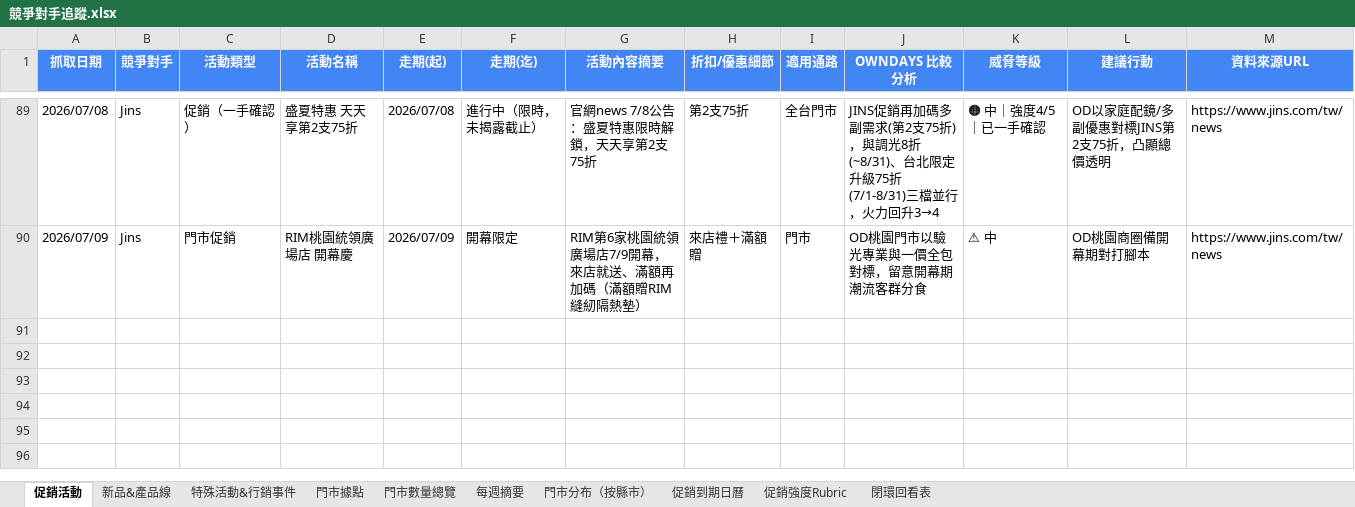
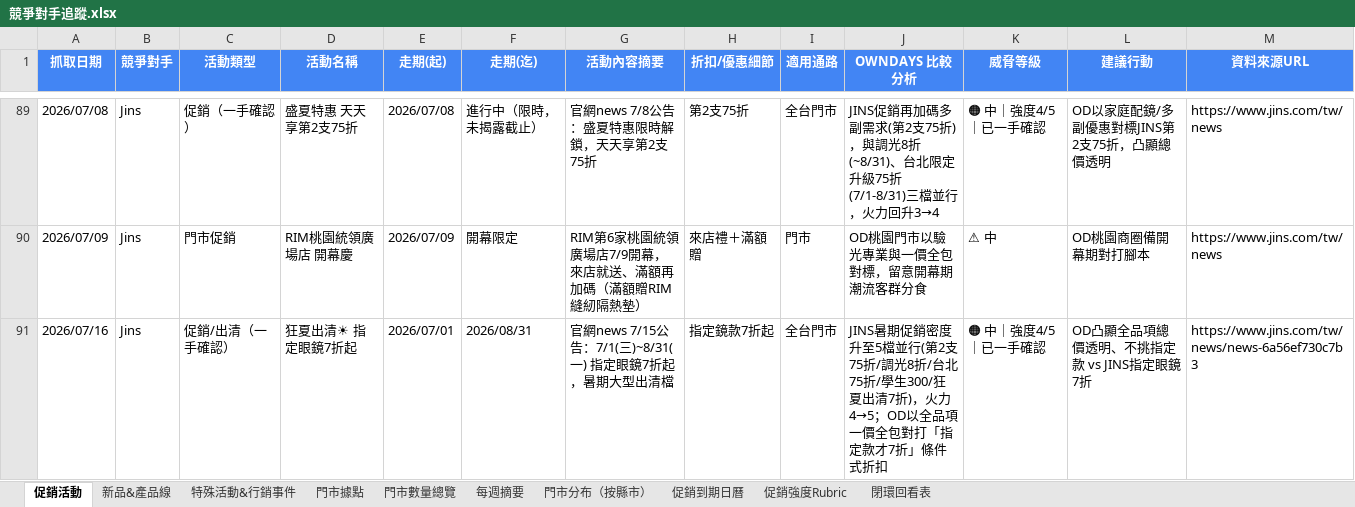
Before and after one commit to howard0820/OD-competitor, an Excel workbook: 競爭對手追蹤.xlsx, sheet 促銷活動, drawn as a sheet; only a part is shown, gaps mark what is left out; values as stored, in another font and other column widths than the file's, no borders; the diff names each change by its address in the sheet, - before the commit and + after, or states it on an @@ line.

```diff
--- a/競爭對手追蹤.xlsx (sheet 促銷活動)
+++ b/競爭對手追蹤.xlsx (sheet 促銷活動)
+row 91: 2026/07/16 | Jins | 促銷/出清（一手確認） | 狂夏出清☀ 指定眼鏡7折起 | 2026/07/01 | 2026/08/31 | 官網news 7/15公告：7/1(三)~8/31(一) 指定眼鏡7折起，暑期大型出清檔 | 指定鏡款7折起 | 全台門市 | JINS暑期促銷密度升至5檔並行(第2支75折/調光8折/台北75折/學生300/狂夏出清7折)，火力4→5；OD以全品項一價全包對打「指定款才7折」條件式折扣 | 🟠 中｜強度4/5｜已一手確認 | OD凸顯全品項總價透明、不挑指定款 vs JINS指定眼鏡7折 | https://www.jins.com/tw/news/news-6a56ef730c7b3
```
Also changed, not shown: sheet 門市數量總覽, sheet 促銷到期日曆, sheet 每週摘要, 3 other files.
